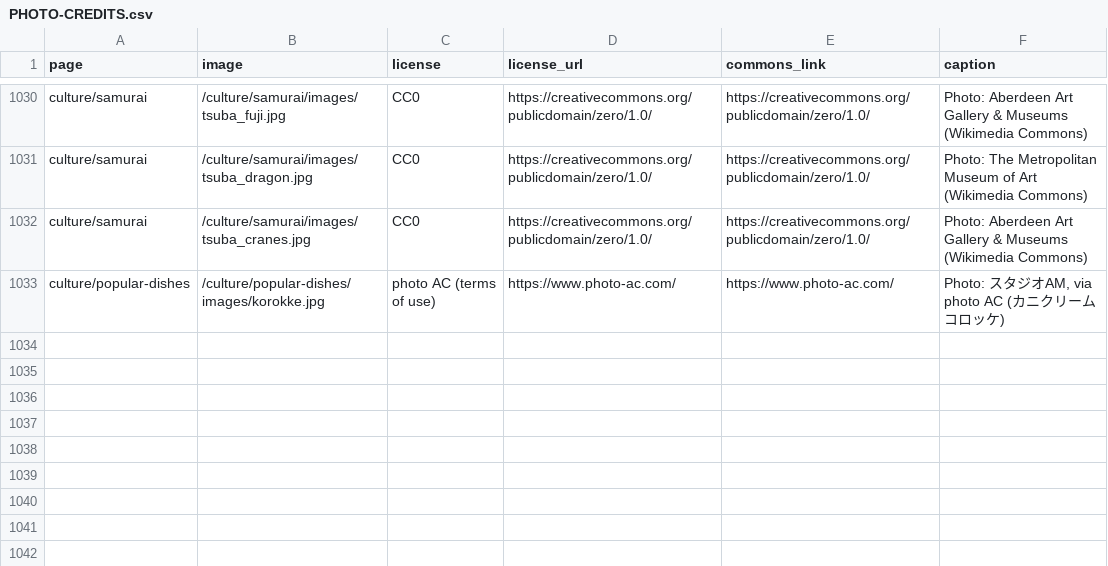
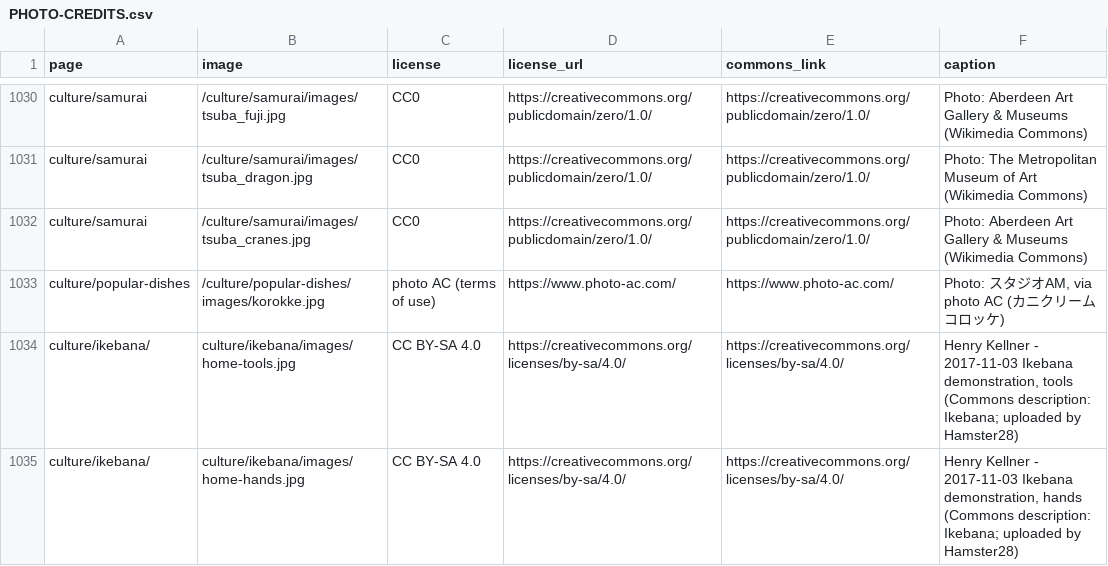
Before and after one commit to Tida106/sacred-japan, a CSV file: PHOTO-CREDITS.csv, drawn as a sheet; only a part is shown, gaps mark what is left out; the diff names each change by its address in the sheet, - before the commit and + after, or states it on an @@ line.

```diff
--- a/PHOTO-CREDITS.csv
+++ b/PHOTO-CREDITS.csv
+row 1034: culture/ikebana/ | culture/ikebana/images/home-tools.jpg | CC BY-SA 4.0 | https://creativecommons.org/licenses/by-sa/4.0/ | https://creativecommons.org/licenses/by-sa/4.0/ | Henry Kellner - 2017-11-03 Ikebana demonstration, tools (Commons description: Ikebana; uploaded by Hamster28)
+row 1035: culture/ikebana/ | culture/ikebana/images/home-hands.jpg | CC BY-SA 4.0 | https://creativecommons.org/licenses/by-sa/4.0/ | https://creativecommons.org/licenses/by-sa/4.0/ | Henry Kellner - 2017-11-03 Ikebana demonstration, hands (Commons description: Ikebana; uploaded by Hamster28)
```
Also changed, not shown: 7 other files.
